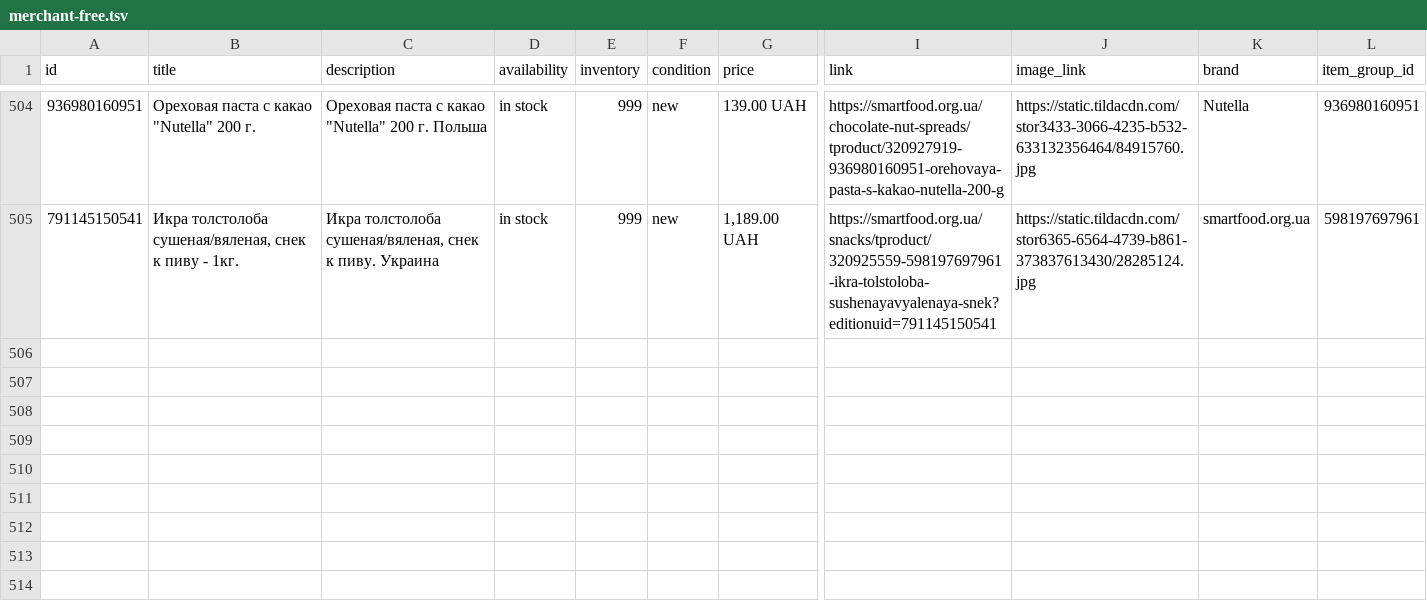
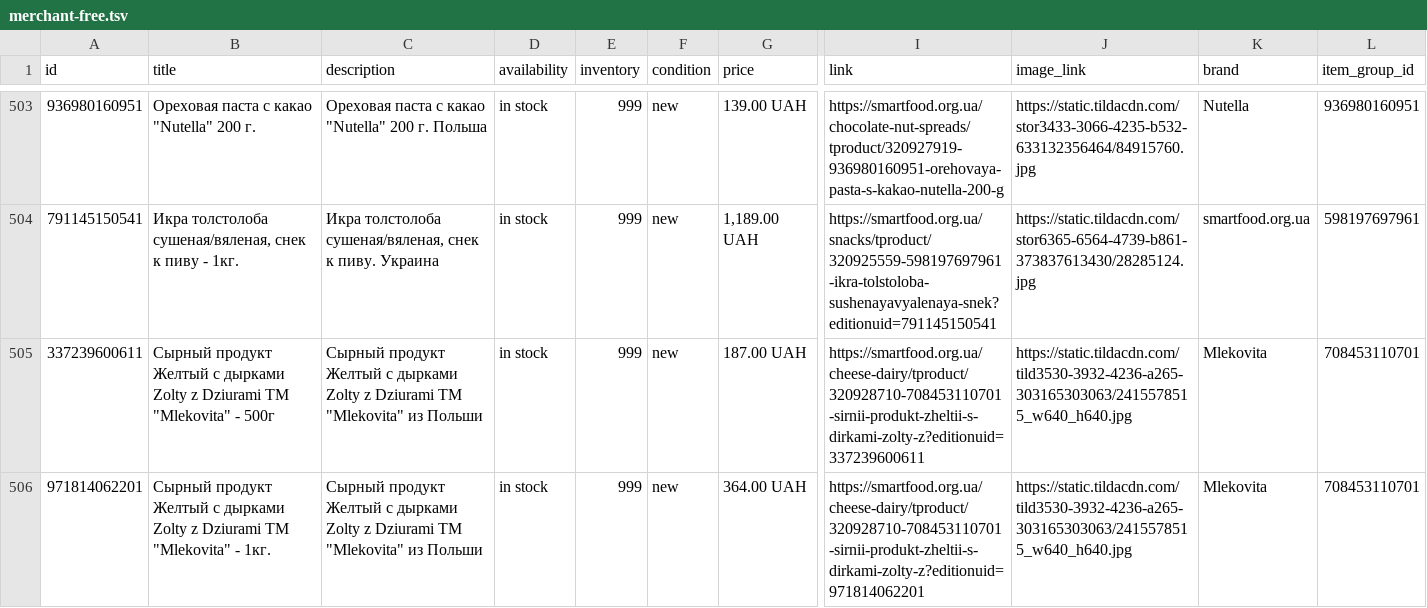
Before and after one commit to x35a/feed-handlers, a TSV file: output/merchant-free.tsv, drawn as a sheet; only a part is shown, gaps mark what is left out; rows hold the shown columns only; the diff covers the shown part only; the diff names each change by its address in the sheet, - before the commit and + after, or states it on an @@ line.

```diff
--- a/output/merchant-free.tsv
+++ b/output/merchant-free.tsv
+row 505: 337239600611 | Сырный продукт Желтый с дырками Zolty z Dziurami ТМ "Mlekovita" - 500г | Сырный продукт Желтый с дырками Zolty z Dziurami ТМ "Mlekovita" из Польши | in stock | 999 | new | 187.00 UAH | https://smartfood.org.ua/cheese-dairy/tproduct/320928710-708453110701-sirnii-produkt-zheltii-s-dirkami-zolty-z?editionuid=337239600611 | https://static.tildacdn.com/tild3530-3932-4236-a265-303165303063/2415578515_w640_h640.jpg | Mlekovita | 708453110701
+row 506: 971814062201 | Сырный продукт Желтый с дырками Zolty z Dziurami ТМ "Mlekovita" - 1кг. | Сырный продукт Желтый с дырками Zolty z Dziurami ТМ "Mlekovita" из Польши | in stock | 999 | new | 364.00 UAH | https://smartfood.org.ua/cheese-dairy/tproduct/320928710-708453110701-sirnii-produkt-zheltii-s-dirkami-zolty-z?editionuid=971814062201 | https://static.tildacdn.com/tild3530-3932-4236-a265-303165303063/2415578515_w640_h640.jpg | Mlekovita | 708453110701
```
Also changed, not shown: 1 added row, 1 removed row and 12 edited cells elsewhere in this file, output/merchant-ad.tsv.
